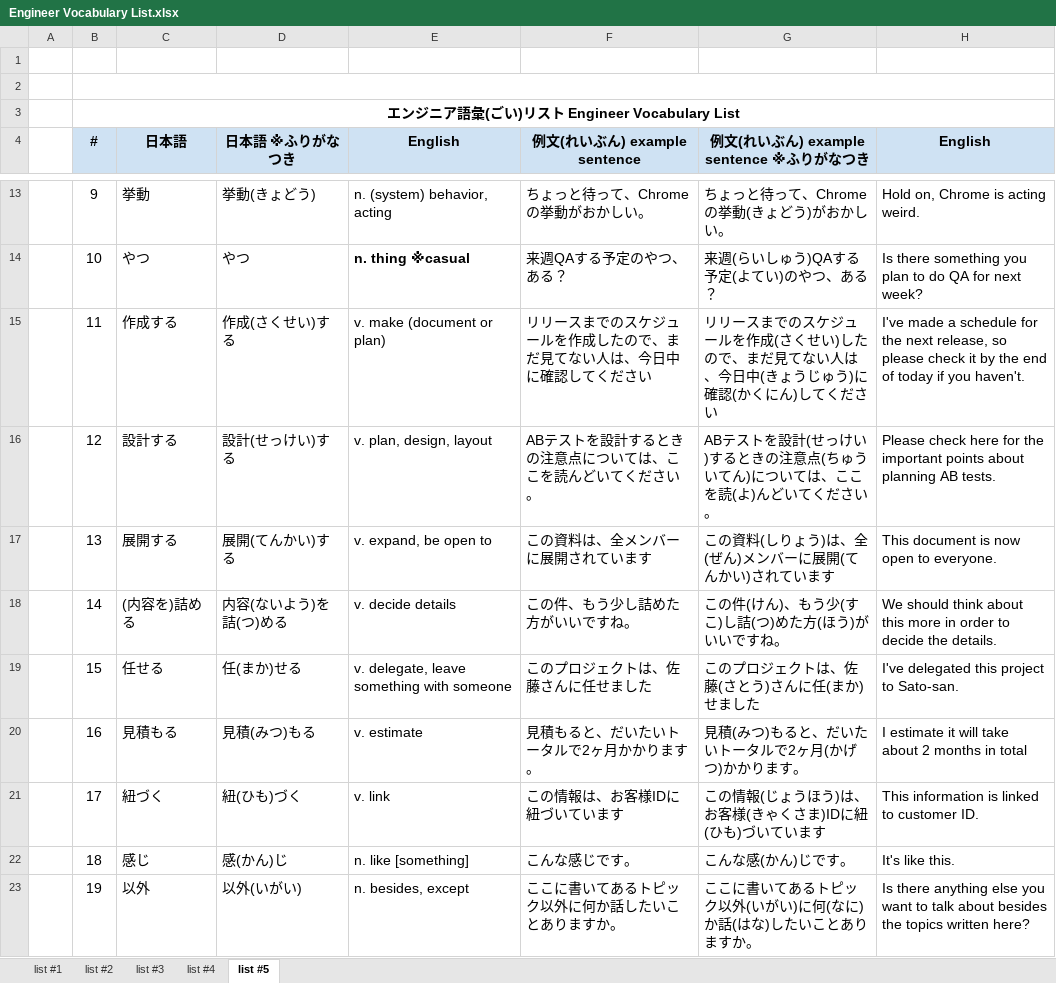
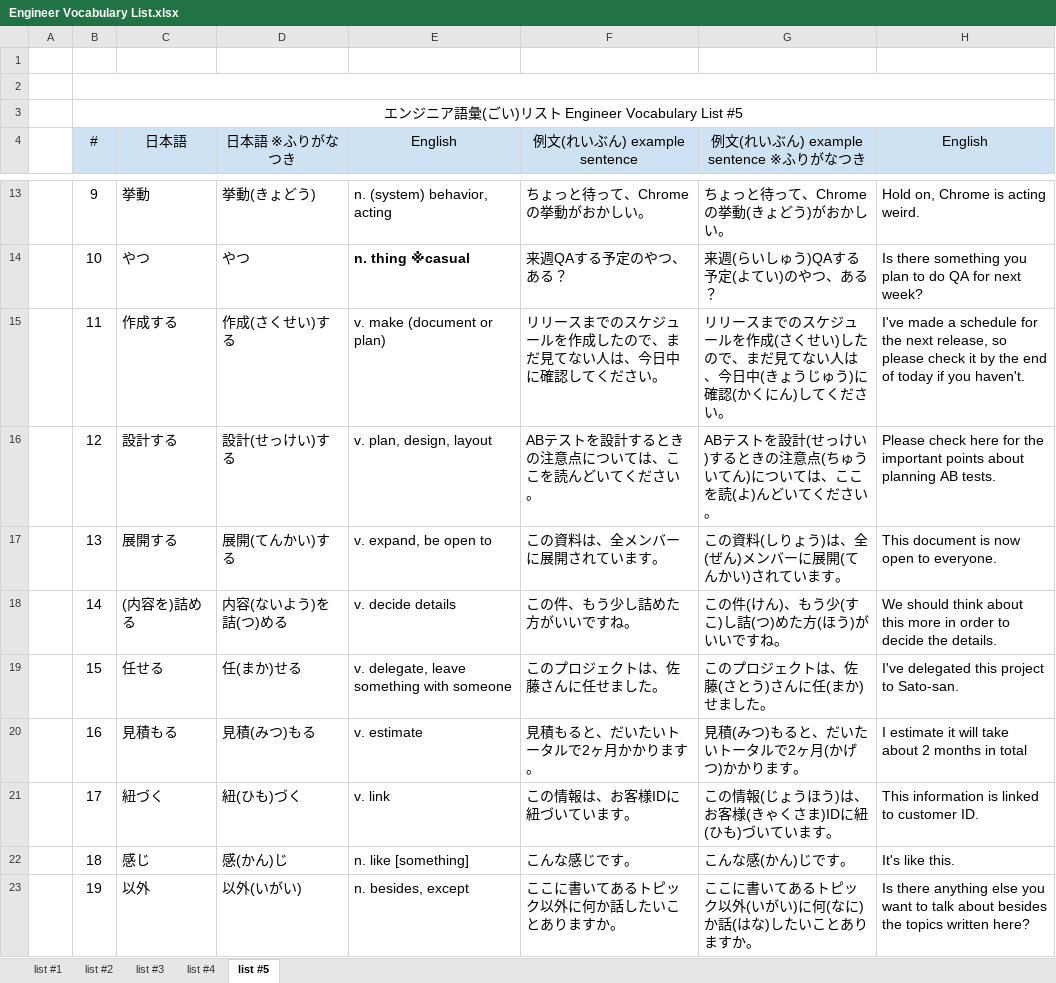
Before and after one commit to mercari/engineer-vocabulary-list, an Excel workbook: Engineer Vocabulary List.xlsx, sheet list #5, drawn as a sheet; only a part is shown, gaps mark what is left out; values as stored, in another font and other column widths than the file's, no borders; charts and pictures not drawn; the diff covers the shown part only; the diff names each change by its address in the sheet, - before the commit and + after, or states it on an @@ line.

```diff
--- a/Engineer Vocabulary List.xlsx (sheet list #5)
+++ b/Engineer Vocabulary List.xlsx (sheet list #5)
-B3 (#): エンジニア語彙(ごい)リスト Engineer Vocabulary List
+B3 (#): エンジニア語彙(ごい)リスト Engineer Vocabulary List #5
-B3 bold: on
+B3 bold: off
-B4:H4 bold: on
+B4:H4 bold: off
-F15 (例文(れいぶん) example sentence): リリースまでのスケジュールを作成したので、まだ見てない人は、今日中に確認してください
+F15 (例文(れいぶん) example sentence): リリースまでのスケジュールを作成したので、まだ見てない人は、今日中に確認してください。
-G15: …ください
+G15: …ください。
-F17 (例文(れいぶん) example sentence): この資料は、全メンバーに展開されています
+F17 (例文(れいぶん) example sentence): この資料は、全メンバーに展開されています。
-G17: この資料(しりょう)は、全(ぜん)メンバーに展開(てんかい)されています
+G17: この資料(しりょう)は、全(ぜん)メンバーに展開(てんかい)されています。
-F19 (例文(れいぶん) example sentence): このプロジェクトは、佐藤さんに任せました
+F19 (例文(れいぶん) example sentence): このプロジェクトは、佐藤さんに任せました。
-G19: このプロジェクトは、佐藤(さとう)さんに任(まか)せました
+G19: このプロジェクトは、佐藤(さとう)さんに任(まか)せました。
-F21 (例文(れいぶん) example sentence): この情報は、お客様IDに紐づいています
+F21 (例文(れいぶん) example sentence): この情報は、お客様IDに紐づいています。
-G21: この情報(じょうほう)は、お客様(きゃくさま)IDに紐(ひも)づいています
+G21: この情報(じょうほう)は、お客様(きゃくさま)IDに紐(ひも)づいています。
```
Also changed, not shown: 8 edited cells elsewhere in this sheet, sheet list #2, sheet list #1, sheet list #4, sheet list #3, charts or pictures, 3 other files.
